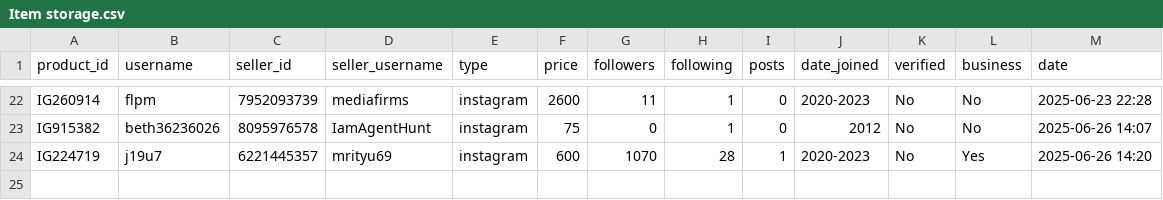
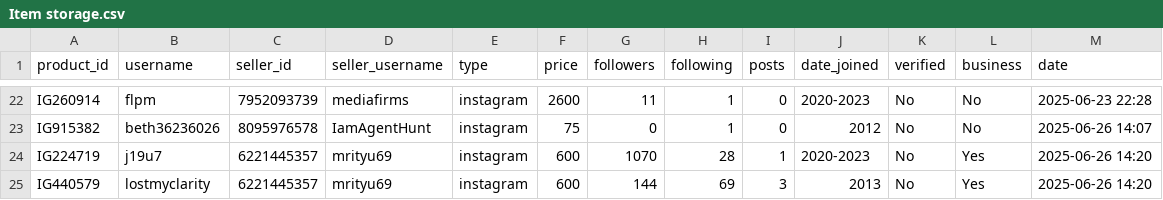
Before and after one commit to MrHacker274/Vortex, a CSV file: Item storage.csv, drawn as a sheet; only a part is shown, gaps mark what is left out.

Commit message:
Add IG440579

```diff
--- a/Item storage.csv
+++ b/Item storage.csv
@@ -24 +24,2 @@ IG915382,beth36236026,8095976578,IamAgentHunt,instagram,75,0,1,0,2012,No,No,2025
 IG224719,j19u7,6221445357,mrityu69,instagram,600,1070,28,1,2020-2023,No,Yes,2025-06-26 14:20
+IG440579,lostmyclarity,6221445357,mrityu69,instagram,600,144,69,3,2013,No,Yes,2025-06-26 14:20
```
